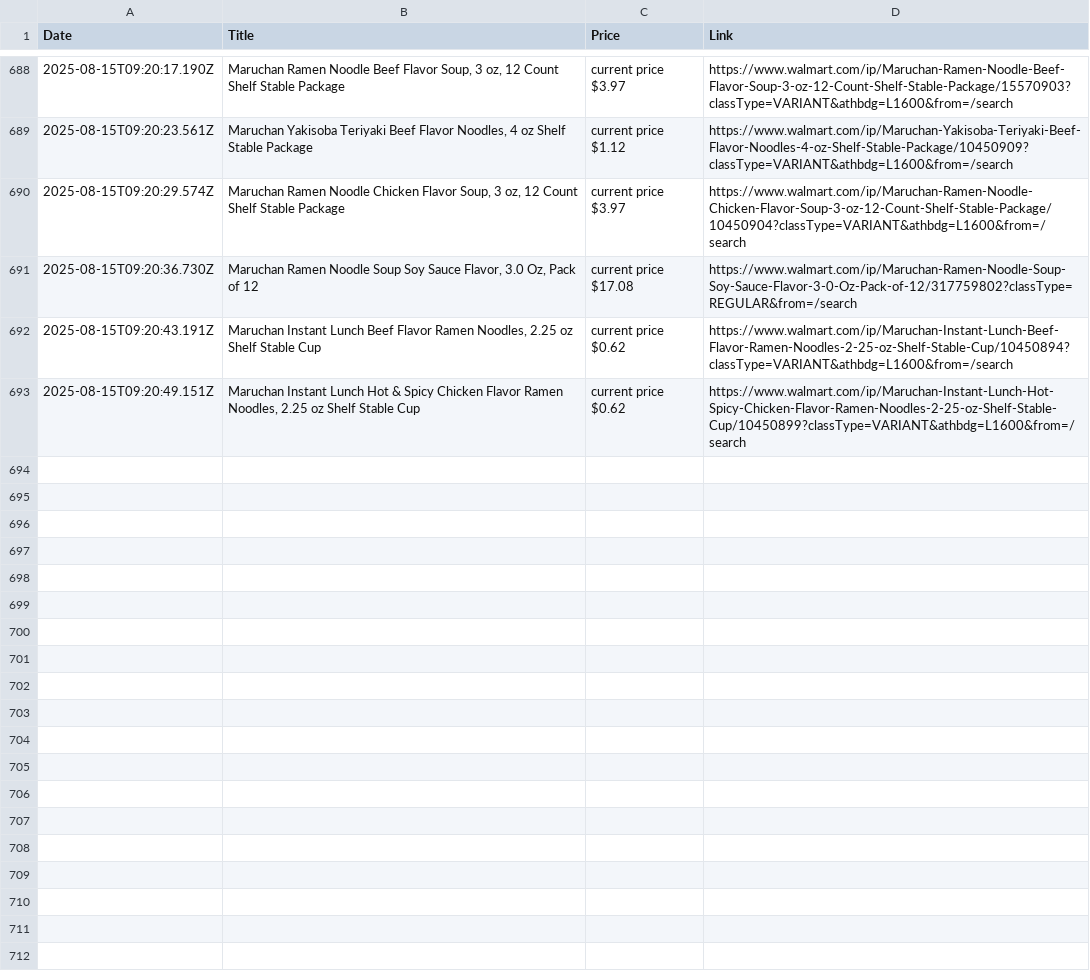
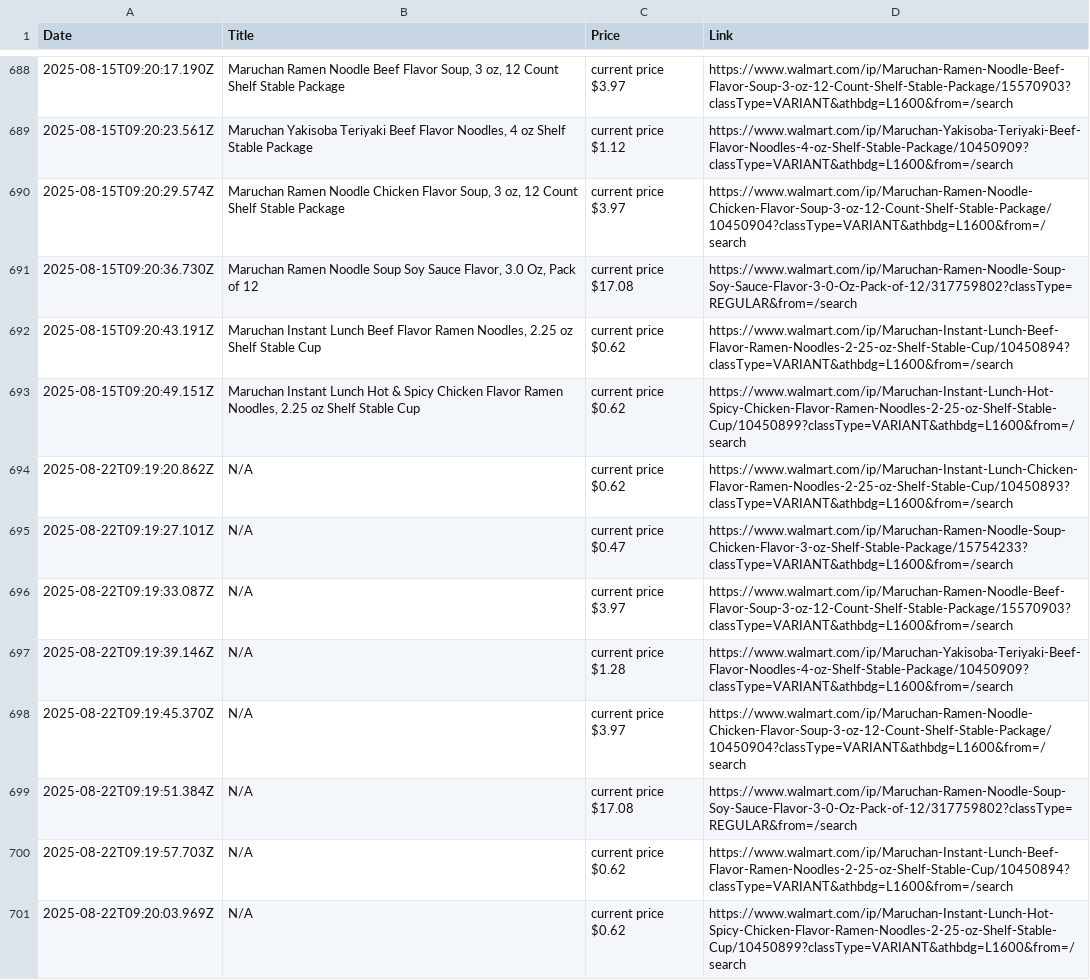
Before and after one commit to mirzahanzla/Project-Product-Details, a CSV file: walmart-data.csv, drawn as a sheet; only a part is shown, gaps mark what is left out; the diff names each change by its address in the sheet, - before the commit and + after, or states it on an @@ line.

```diff
--- a/walmart-data.csv
+++ b/walmart-data.csv
+row 694: 2025-08-22T09:19:20.862Z | N/A | current price $0.62 | https://www.walmart.com/ip/Maruchan-Instant-Lunch-Chicken-Flavor-Ramen-Noodles-2-25-oz-Shelf-Stable-Cup/10450893?classType=VARIANT&athbdg=L1600&from=/search
+row 695: 2025-08-22T09:19:27.101Z | N/A | current price $0.47 | https://www.walmart.com/ip/Maruchan-Ramen-Noodle-Soup-Chicken-Flavor-3-oz-Shelf-Stable-Package/15754233?classType=VARIANT&athbdg=L1600&from=/search
+row 696: 2025-08-22T09:19:33.087Z | N/A | current price $3.97 | https://www.walmart.com/ip/Maruchan-Ramen-Noodle-Beef-Flavor-Soup-3-oz-12-Count-Shelf-Stable-Package/15570903?classType=VARIANT&athbdg=L1600&from=/search
+row 697: 2025-08-22T09:19:39.146Z | N/A | current price $1.28 | https://www.walmart.com/ip/Maruchan-Yakisoba-Teriyaki-Beef-Flavor-Noodles-4-oz-Shelf-Stable-Package/10450909?classType=VARIANT&athbdg=L1600&from=/search
+row 698: 2025-08-22T09:19:45.370Z | N/A | current price $3.97 | https://www.walmart.com/ip/Maruchan-Ramen-Noodle-Chicken-Flavor-Soup-3-oz-12-Count-Shelf-Stable-Package/10450904?classType=VARIANT&athbdg=L1600&from=/search
+row 699: 2025-08-22T09:19:51.384Z | N/A | current price $17.08 | https://www.walmart.com/ip/Maruchan-Ramen-Noodle-Soup-Soy-Sauce-Flavor-3-0-Oz-Pack-of-12/317759802?classType=REGULAR&from=/search
+row 700: 2025-08-22T09:19:57.703Z | N/A | current price $0.62 | https://www.walmart.com/ip/Maruchan-Instant-Lunch-Beef-Flavor-Ramen-Noodles-2-25-oz-Shelf-Stable-Cup/10450894?classType=VARIANT&athbdg=L1600&from=/search
+row 701: 2025-08-22T09:20:03.969Z | N/A | current price $0.62 | https://www.walmart.com/ip/Maruchan-Instant-Lunch-Hot-Spicy-Chicken-Flavor-Ramen-Noodles-2-25-oz-Shelf-Stable-Cup/10450899?classType=VARIANT&athbdg=L1600&from=/search
```
Also changed, not shown: 1 other file.
